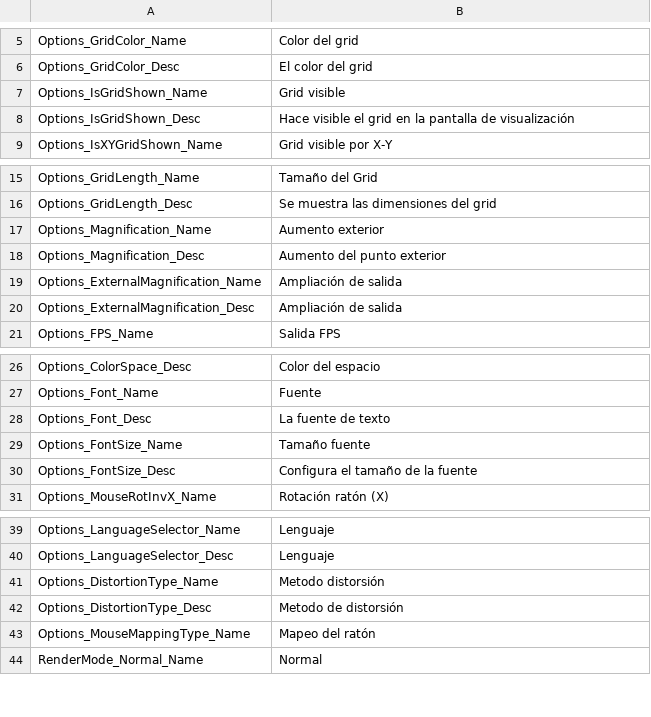
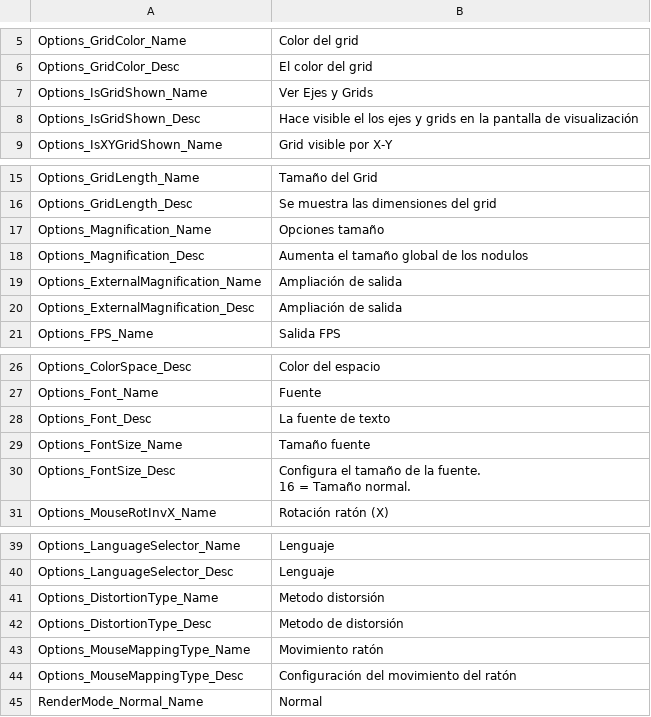
Before and after one commit to effekseer/Effekseer, a CSV file: Dev/release/resources/languages/es/Effekseer_Options.csv, drawn as a sheet; only a part is shown, gaps mark what is left out.

```diff
--- a/Dev/release/resources/languages/es/Effekseer_Options.csv
+++ b/Dev/release/resources/languages/es/Effekseer_Options.csv
@@ -6,4 +6,4 @@ Options_GridColor_Name,Color del grid
 Options_GridColor_Desc,El color del grid
-Options_IsGridShown_Name,Grid visible
-Options_IsGridShown_Desc,Hace visible el grid en la pantalla de visualización
+Options_IsGridShown_Name,Ver Ejes y Grids
+Options_IsGridShown_Desc,Hace visible el los ejes y grids en la pantalla de visualización
 Options_IsXYGridShown_Name,Grid visible por X-Y
@@ -16,4 +16,4 @@ Options_GridLength_Name,Tamaño del Grid
 Options_GridLength_Desc,Se muestra las dimensiones del grid
-Options_Magnification_Name,Aumento exterior
-Options_Magnification_Desc,Aumento del punto exterior
+Options_Magnification_Name,Opciones tamaño
+Options_Magnification_Desc,Aumenta el tamaño global de los nodulos
 Options_ExternalMagnification_Name,Ampliación de salida
@@ -29,3 +29,4 @@ Options_Font_Desc,La fuente de texto
 Options_FontSize_Name,Tamaño fuente
-Options_FontSize_Desc,Configura el tamaño de la fuente
+Options_FontSize_Desc,"Configura el tamaño de la fuente.
+16 = Tamaño normal."
 Options_MouseRotInvX_Name,Rotación ratón (X)
@@ -42,3 +43,4 @@ Options_DistortionType_Name,Metodo distorsión
 Options_DistortionType_Desc,Metodo de distorsión
-Options_MouseMappingType_Name,Mapeo del ratón
+Options_MouseMappingType_Name,Movimiento ratón
+Options_MouseMappingType_Desc,Configuración del movimiento del ratón
 RenderMode_Normal_Name,Normal
```
Also changed, not shown: Dev/release/resources/languages/es/Effekseer.csv, Dev/release/resources/languages/es/Effekseer_BasicRenderSettings.csv, 11 other files.
